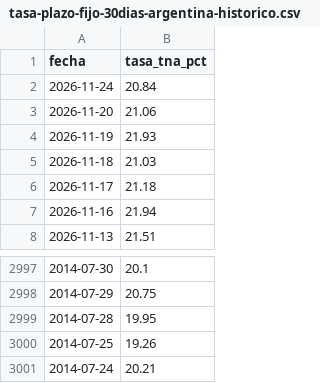
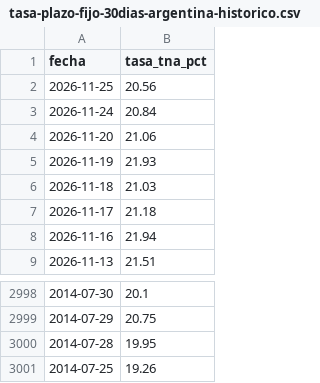
Before and after one commit to grblasquiz/hacecuentas, a CSV file: public/datasets/tasa-plazo-fijo-30dias-argentina-historico.csv, drawn as a sheet; only a part is shown, gaps mark what is left out.

```diff
--- a/public/datasets/tasa-plazo-fijo-30dias-argentina-historico.csv
+++ b/public/datasets/tasa-plazo-fijo-30dias-argentina-historico.csv
@@ -1,2 +1,3 @@
 fecha,tasa_tna_pct
+2026-11-25,20.56
 2026-11-24,20.84
@@ -3000,2 +3001 @@ fecha,tasa_tna_pct
 2014-07-25,19.26
-2014-07-24,20.21
```
Also changed, not shown: public/datasets/dolar-blue-argentina-historico.csv, public/datasets/dolar-oficial-argentina-historico.csv, 21 other files.
